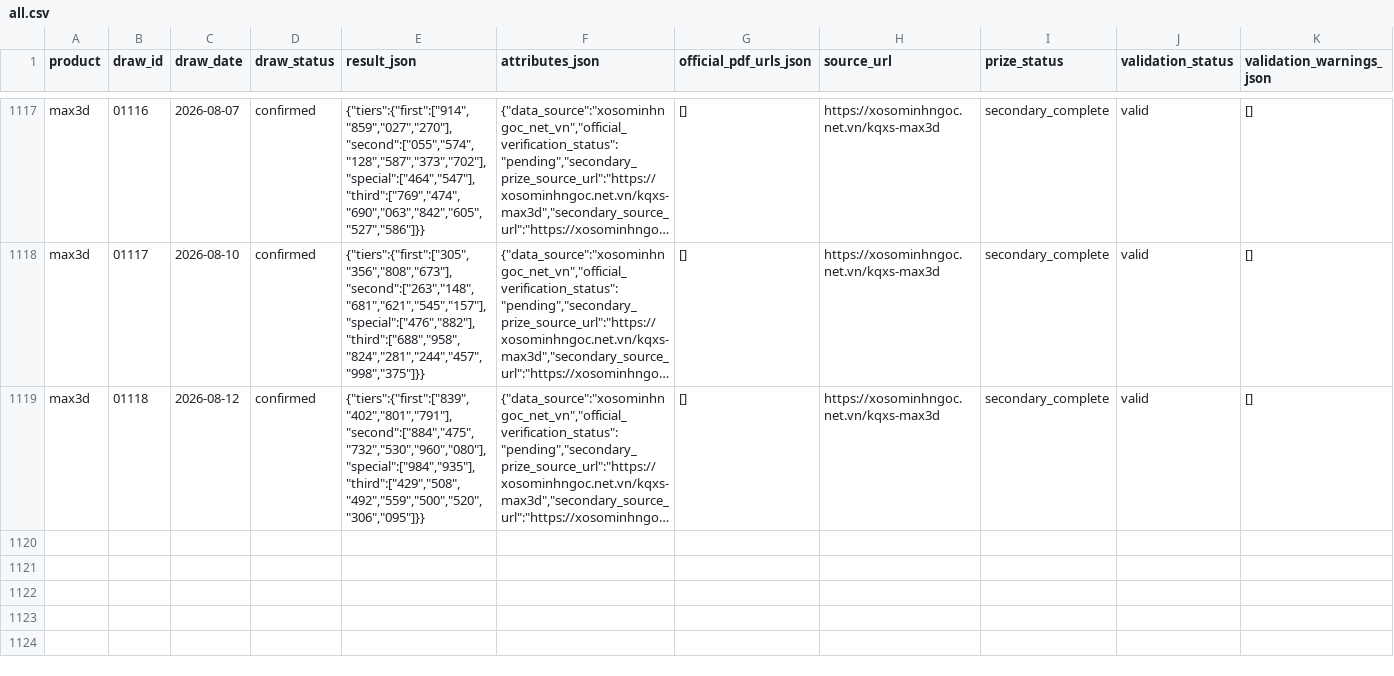
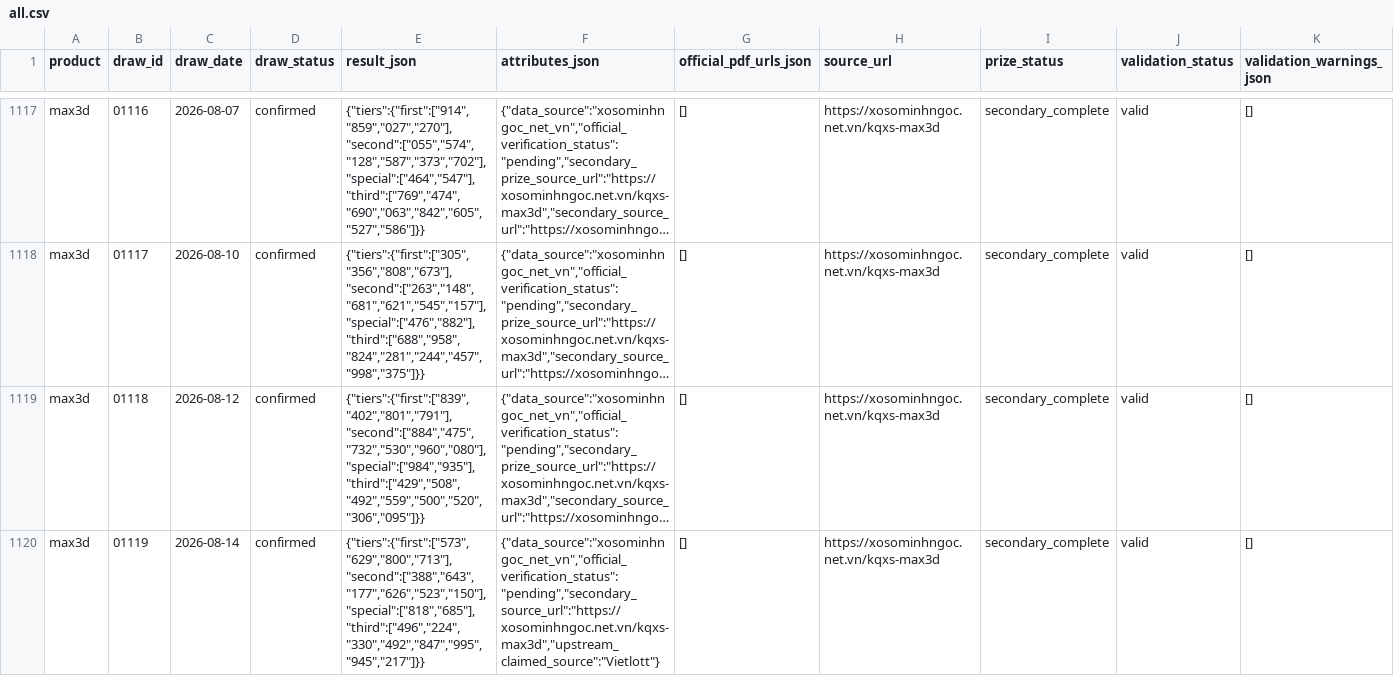
Before and after one commit to NhanAZ-Data/vietlott-research, a CSV file: datasets/draws/max3d/all.csv, drawn as a sheet; only a part is shown, gaps mark what is left out; long unchanged cells end in …; rows hold the shown columns only; the diff names each change by its address in the sheet, - before the commit and + after, or states it on an @@ line.

```diff
--- a/datasets/draws/max3d/all.csv
+++ b/datasets/draws/max3d/all.csv
+row 1120: max3d | 01119 | 2026-08-14 | confirmed | {"tiers":{"first":["573","629","800","713"],"second":["388","643","177","626","523","150"],"special":["818","685"],"third":["496","224","330","492","847","995","945","217"]}} | {"data_source":"xosominhngoc_net_vn","official_verification_status":"pending","secondary_source_url":"https://xosominhngoc.net.vn/kqxs-max3d","upstream_claimed_source":"Vietlott"} | [] | https://xosominhngoc.net.vn/kqxs-max3d | secondary_complete | valid | []
```
Also changed, not shown: datasets/draws/lotto535/all.csv, datasets/draws/mega645/all.csv, 8 other files.
